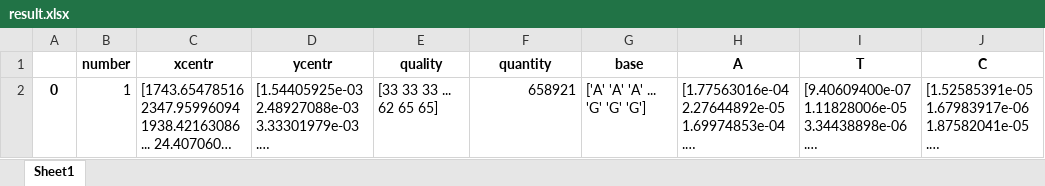
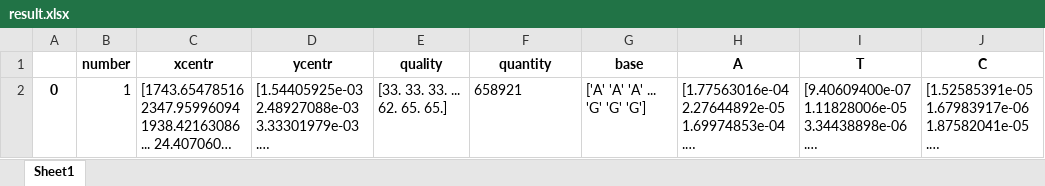
Before and after one commit to EvgenyiLog/DNATOOLS, an Excel workbook: result/result.xlsx, sheet Sheet1, drawn as a sheet; only a part is shown; long unchanged cells end in …; values as stored, in another font and other column widths than the file's, no borders; the diff names each change by its address in the sheet, - before the commit and + after, or states it on an @@ line.

```diff
--- a/result/result.xlsx (sheet Sheet1)
+++ b/result/result.xlsx (sheet Sheet1)
-E2 (quality): [33 33 33 ... 62 65 65]
+E2 (quality): [33. 33. 33. ... 62. 65. 65.]
-F2 alignment: right
+F2 alignment: left
```
Also changed, not shown: 1 other file.
